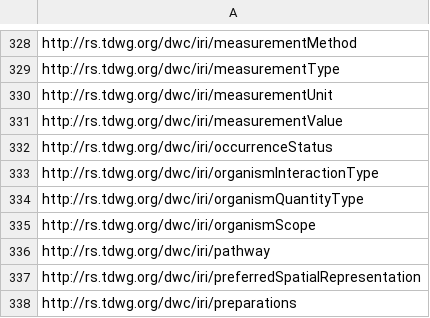
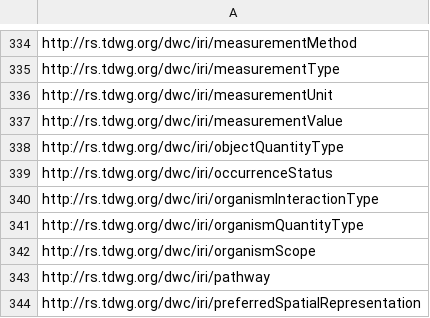
Before and after one commit to tdwg/dwc, a CSV file: build/qrg-template/qrg-list.csv, drawn as a sheet; only a part is shown, gaps mark what is left out; the shorter side is filled out with more unchanged rows; the diff covers the shown part only.

```diff
--- a/build/qrg-template/qrg-list.csv
+++ b/build/qrg-template/qrg-list.csv
@@ -331,2 +337,3 @@ http://rs.tdwg.org/dwc/iri/measurementUnit
 http://rs.tdwg.org/dwc/iri/measurementValue
+http://rs.tdwg.org/dwc/iri/objectQuantityType
 http://rs.tdwg.org/dwc/iri/occurrenceStatus
```
Also changed, not shown: 6 added rows and 12 moved rows elsewhere in this file, vocabulary/term_versions.csv.
